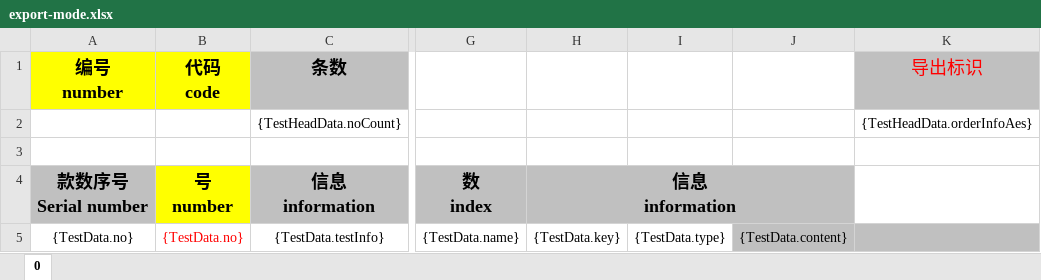
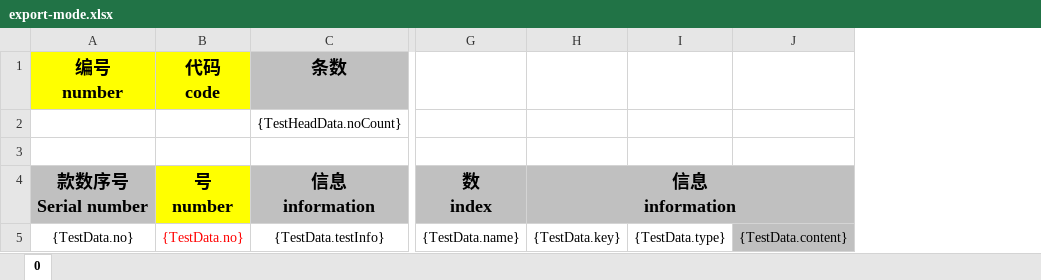
Before and after one commit to LeYunone/demo-project, an Excel workbook: export-mode.xlsx, sheet 0, drawn as a sheet; only a part is shown, gaps mark what is left out; values as stored, in another font and other column widths than the file's, no borders; charts and pictures not drawn; the diff names each change by its address in the sheet, - before the commit and + after, or states it on an @@ line.

Commit message:
init

```diff
--- a/export-mode.xlsx (sheet 0)
+++ b/export-mode.xlsx (sheet 0)
@@ column K (导出标识) hidden, row 2: {TestHeadData.orderInfoAes} @@
```
